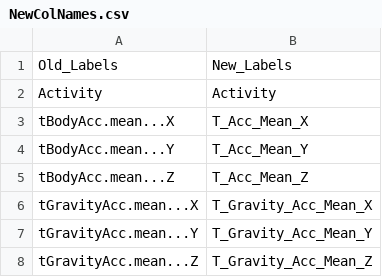
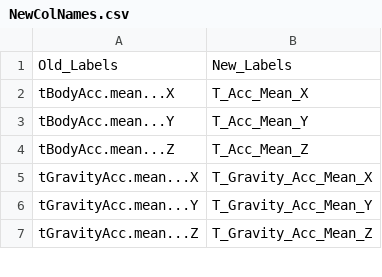
Before and after one commit to kjeyaram/Getting_Cleaning_Data_P1, a CSV file: NewColNames.csv, drawn as a sheet; only a part is shown; the diff names each change by its address in the sheet, - before the commit and + after, or states it on an @@ line.

Commit message:
Commit for Project submission

```diff
--- a/NewColNames.csv
+++ b/NewColNames.csv
-row 2: Activity | Activity
```
